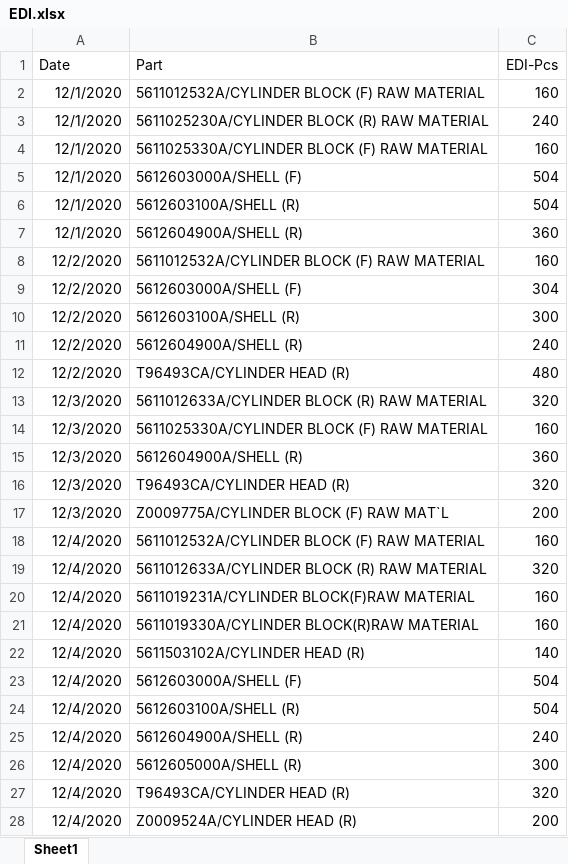
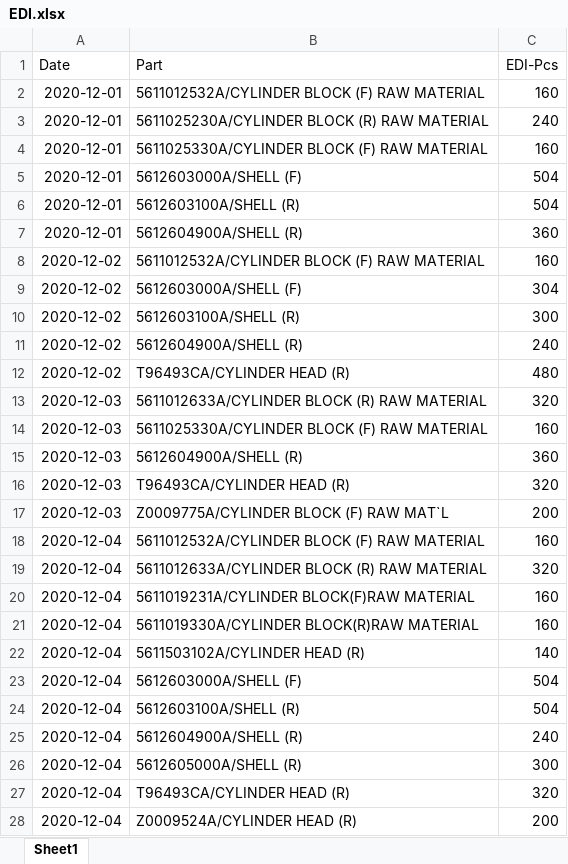
Before and after one commit to UtaiC/SIM-Delivery, an Excel workbook: EDI.xlsx, sheet Sheet1, drawn as a sheet; only a part is shown; values as stored, in another font and other column widths than the file's, no borders; the diff covers the shown part only; the diff names each change by its address in the sheet, - before the commit and + after, or states it on an @@ line.

```diff
--- a/EDI.xlsx (sheet Sheet1)
+++ b/EDI.xlsx (sheet Sheet1)
-A2:A7 (Date): 12/1/2020
+A2:A7 (Date): 2020-12-01
-A8:A12 (Date): 12/2/2020
+A8:A12 (Date): 2020-12-02
-A13:A17 (Date): 12/3/2020
+A13:A17 (Date): 2020-12-03
-A18:A28 (Date): 12/4/2020
+A18:A28 (Date): 2020-12-04
```
Also changed, not shown: other rows of this sheet, Deli.xlsx.
